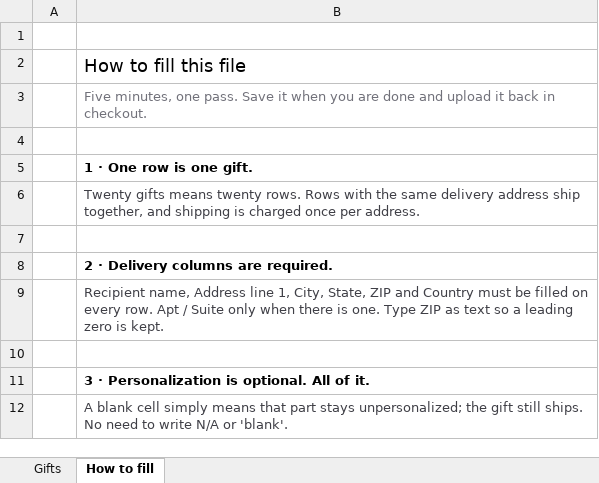
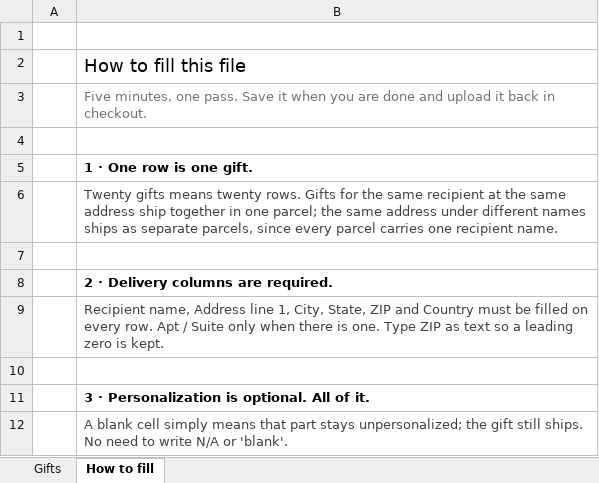
Before and after one commit to antonpme/gb-portal-landing-proto, an Excel workbook: assets/gildedbox-gifts-template.xlsx, sheet How to fill, drawn as a sheet; only a part is shown; values as stored, in another font and other column widths than the file's, no borders; the diff names each change by its address in the sheet, - before the commit and + after, or states it on an @@ line.

```diff
--- a/assets/gildedbox-gifts-template.xlsx (sheet How to fill)
+++ b/assets/gildedbox-gifts-template.xlsx (sheet How to fill)
-B6: …twenty rows. Rows with the same delivery address ship together, and shipping is charged once per address.
+B6: …twenty rows. Gifts for the same recipient at the same address ship together in one parcel; the same address under different names ships as separate parcels, since every parcel carries one recipient name.
```
